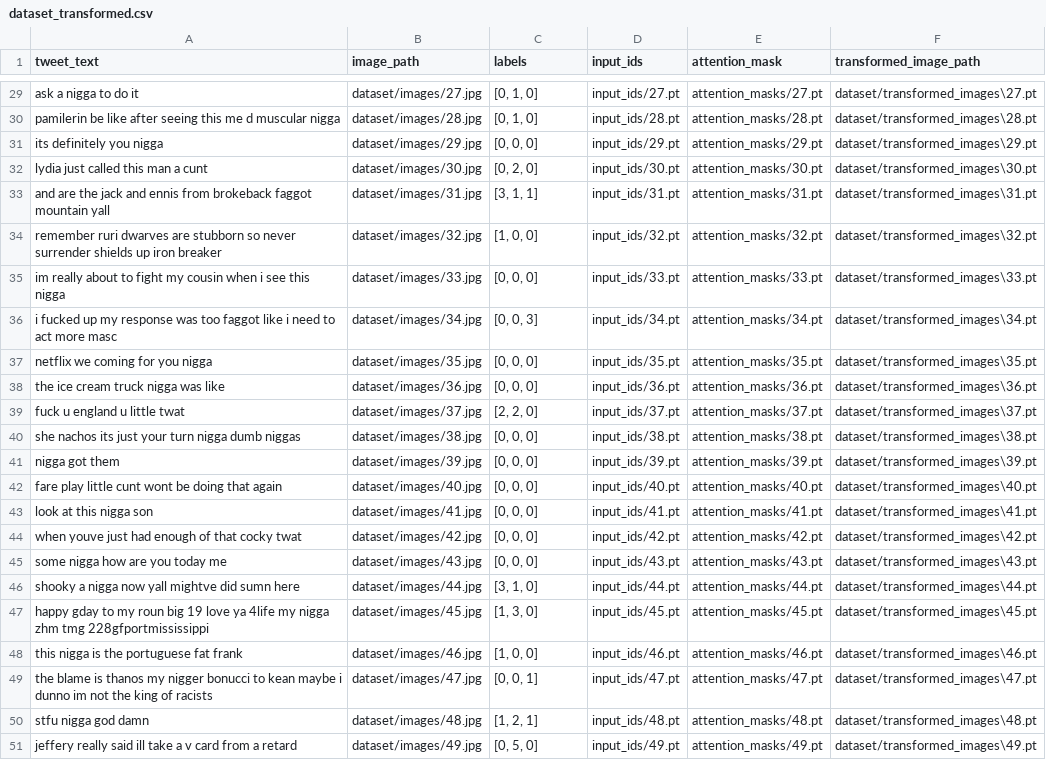
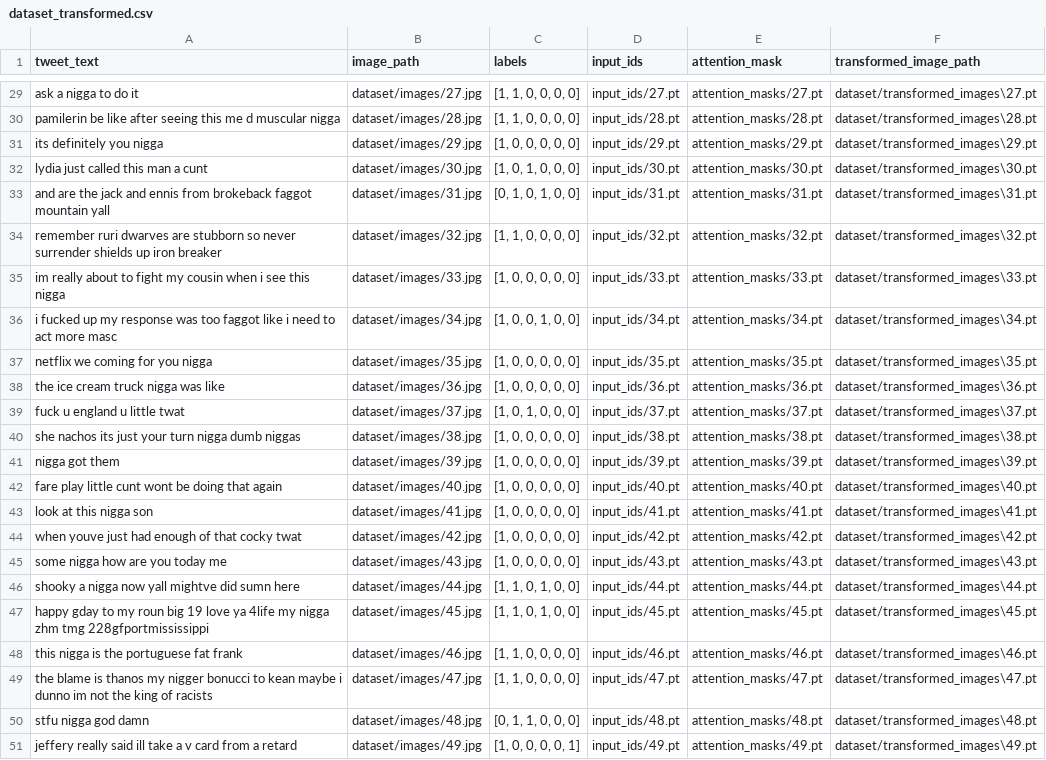
Before and after one commit to abhiverse01/hatespeech-multimodal-detection, a CSV file: notebooks/dataset/dataset_transformed.csv, drawn as a sheet; only a part is shown, gaps mark what is left out; the diff covers the shown part only; the diff names each change by its address in the sheet, - before the commit and + after, or states it on an @@ line.

```diff
--- a/notebooks/dataset/dataset_transformed.csv
+++ b/notebooks/dataset/dataset_transformed.csv
-C29:C30 (labels): [0, 1, 0]
+C29:C30 (labels): [1, 1, 0, 0, 0, 0]
-C31 (labels): [0, 0, 0]
+C31 (labels): [1, 0, 0, 0, 0, 0]
-C32 (labels): [0, 2, 0]
+C32 (labels): [1, 0, 1, 0, 0, 0]
-C33 (labels): [3, 1, 1]
+C33 (labels): [0, 1, 0, 1, 0, 0]
-C34 (labels): [1, 0, 0]
+C34 (labels): [1, 1, 0, 0, 0, 0]
-C35 (labels): [0, 0, 0]
+C35 (labels): [1, 0, 0, 0, 0, 0]
-C36 (labels): [0, 0, 3]
+C36 (labels): [1, 0, 0, 1, 0, 0]
-C37:C38 (labels): [0, 0, 0]
+C37:C38 (labels): [1, 0, 0, 0, 0, 0]
-C39 (labels): [2, 2, 0]
+C39 (labels): [1, 0, 1, 0, 0, 0]
-C40:C45 (labels): [0, 0, 0]
+C40:C45 (labels): [1, 0, 0, 0, 0, 0]
-C46 (labels): [3, 1, 0]
+C46 (labels): [1, 1, 0, 1, 0, 0]
-C47 (labels): [1, 3, 0]
+C47 (labels): [1, 1, 0, 1, 0, 0]
-C48 (labels): [1, 0, 0]
+C48 (labels): [1, 1, 0, 0, 0, 0]
-C49 (labels): [0, 0, 1]
+C49 (labels): [1, 1, 0, 0, 0, 0]
-C50 (labels): [1, 2, 1]
+C50 (labels): [0, 1, 1, 0, 0, 0]
-C51 (labels): [0, 5, 0]
+C51 (labels): [1, 0, 0, 0, 0, 1]
```
Also changed, not shown: 27 edited cells elsewhere in this file, 4 other files.
